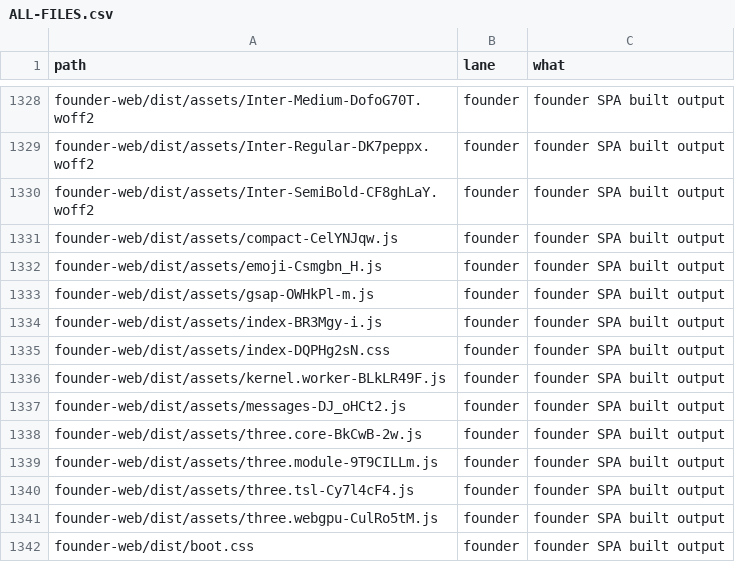
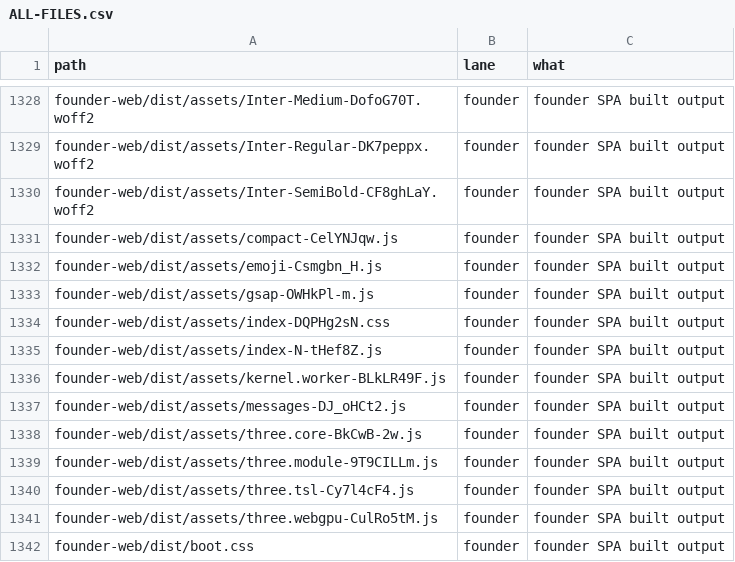
Before and after one commit to naumansherwani/ANEXOMAIL-WORKSPACE, a CSV file: lanes/ALL-FILES.csv, drawn as a sheet; only a part is shown, gaps mark what is left out.

```diff
--- a/lanes/ALL-FILES.csv
+++ b/lanes/ALL-FILES.csv
@@ -1333,4 +1333,4 @@ founder-web/dist/assets/emoji-Csmgbn_H.js,founder,"founder SPA built output"
 founder-web/dist/assets/gsap-OWHkPl-m.js,founder,"founder SPA built output"
-founder-web/dist/assets/index-BR3Mgy-i.js,founder,"founder SPA built output"
 founder-web/dist/assets/index-DQPHg2sN.css,founder,"founder SPA built output"
+founder-web/dist/assets/index-N-tHef8Z.js,founder,"founder SPA built output"
 founder-web/dist/assets/kernel.worker-BLkLR49F.js,founder,"founder SPA built output"
```
Also changed, not shown: 16 other files.
